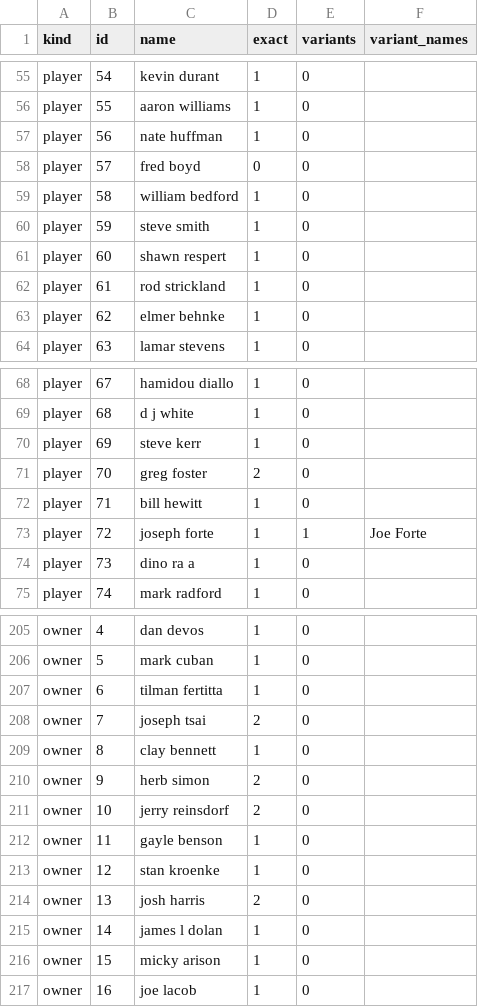
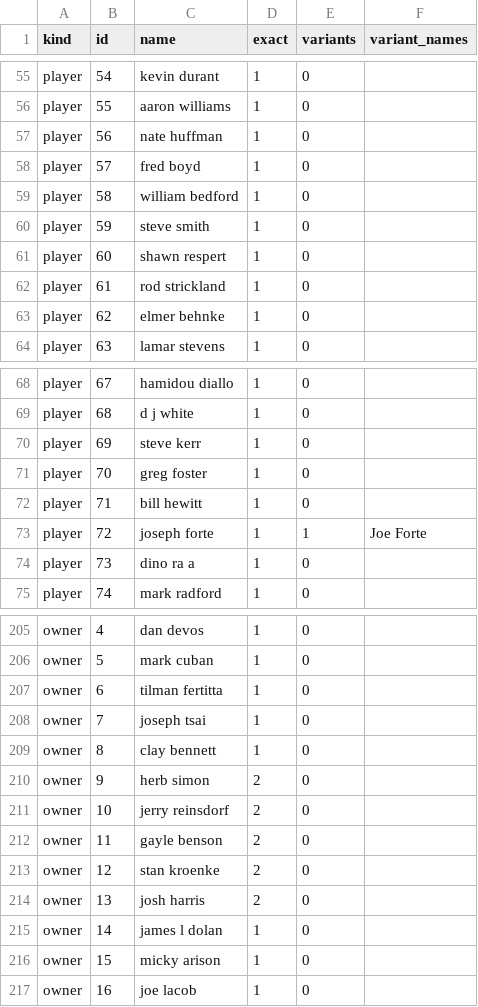
Before and after one commit to MillenniumDB/wukong-engine, a CSV file: paper/uda-nba/runs/e1/Wukong-r2_entities.csv, drawn as a sheet; only a part is shown, gaps mark what is left out.

```diff
--- a/paper/uda-nba/runs/e1/Wukong-r2_entities.csv
+++ b/paper/uda-nba/runs/e1/Wukong-r2_entities.csv
@@ -57,3 +57,3 @@ player,55,aaron williams,1,0,
 player,56,nate huffman,1,0,
-player,57,fred boyd,0,0,
+player,57,fred boyd,1,0,
 player,58,william bedford,1,0,
@@ -70,3 +70,3 @@ player,68,d j white,1,0,
 player,69,steve kerr,1,0,
-player,70,greg foster,2,0,
+player,70,greg foster,1,0,
 player,71,bill hewitt,1,0,
@@ -207,3 +207,3 @@ owner,5,mark cuban,1,0,
 owner,6,tilman fertitta,1,0,
-owner,7,joseph tsai,2,0,
+owner,7,joseph tsai,1,0,
 owner,8,clay bennett,1,0,
@@ -211,4 +211,4 @@ owner,9,herb simon,2,0,
 owner,10,jerry reinsdorf,2,0,
-owner,11,gayle benson,1,0,
-owner,12,stan kroenke,1,0,
+owner,11,gayle benson,2,0,
+owner,12,stan kroenke,2,0,
 owner,13,josh harris,2,0,
```
Also changed, not shown: paper/uda-nba/runs/e1/Wukong-r1_entities.csv, paper/uda-nba/runs/e1/Wukong-r1_facts.csv, 18 other files.
